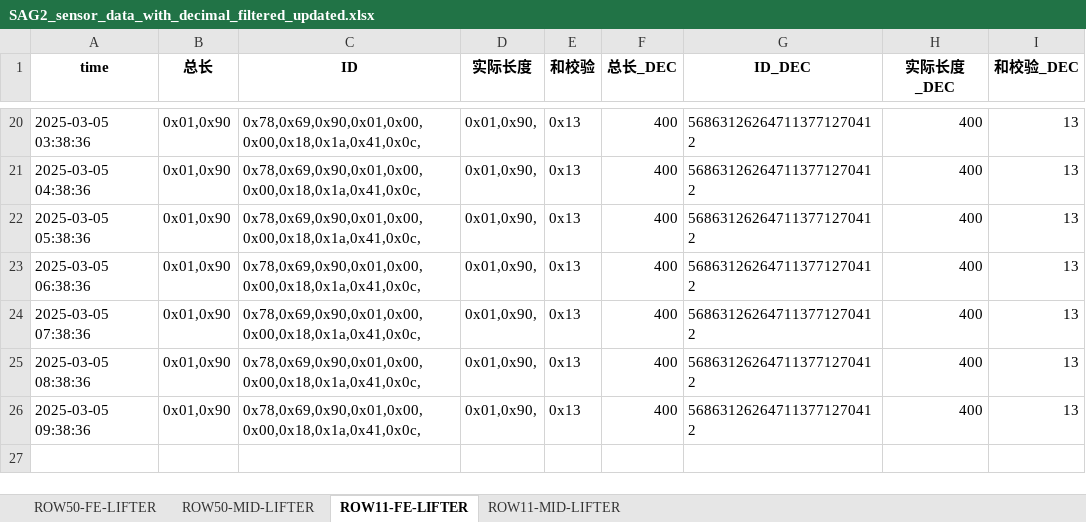
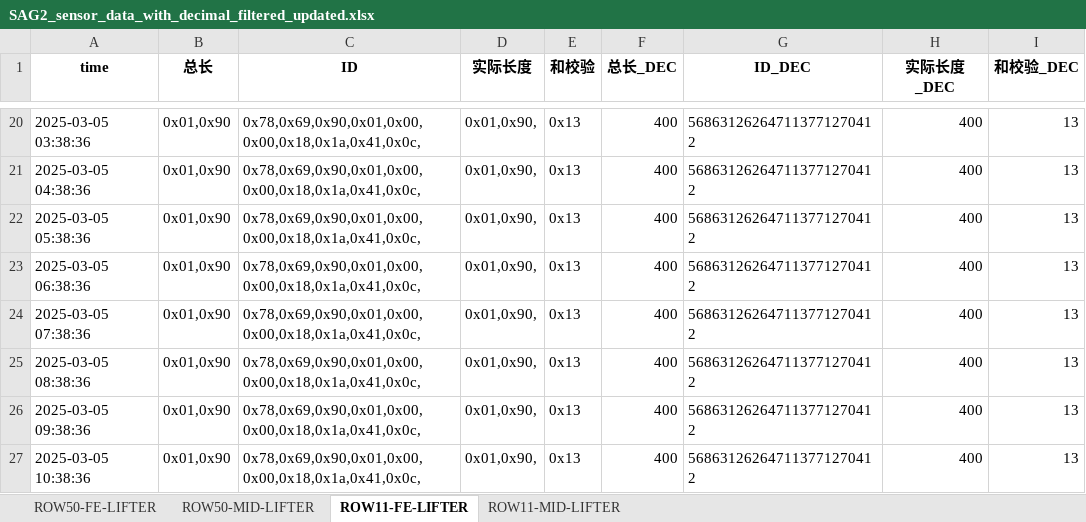
Before and after one commit to weichencsu/amman2503, an Excel workbook: SAG2_sensor_data_with_decimal_filtered_updated.xlsx, sheet ROW11-FE-LIFTER, drawn as a sheet; only a part is shown, gaps mark what is left out; values as stored, in another font and other column widths than the file's, no borders; the diff names each change by its address in the sheet, - before the commit and + after, or states it on an @@ line.

Commit message:
批量上传sensorCSV文件

```diff
--- a/SAG2_sensor_data_with_decimal_filtered_updated.xlsx (sheet ROW11-FE-LIFTER)
+++ b/SAG2_sensor_data_with_decimal_filtered_updated.xlsx (sheet ROW11-FE-LIFTER)
+row 27: 2025-03-05 10:38:36 | 0x01,0x90 | 0x78,0x69,0x90,0x01,0x00,0x00,0x18,0x1a,0x41,0x0c, | 0x01,0x90, | 0x13 | 400 | 568631262647113771270412 | 400 | 13
```
Also changed, not shown: sheet ROW11-MID-LIFTER.
